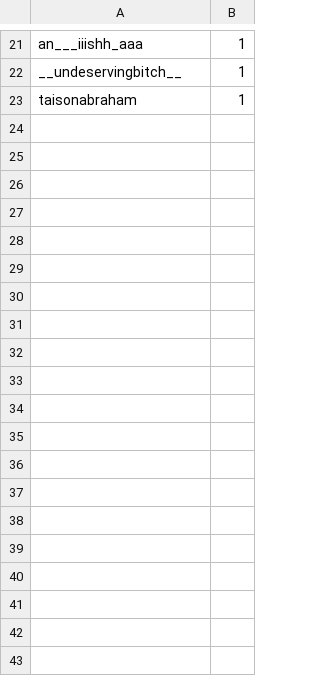
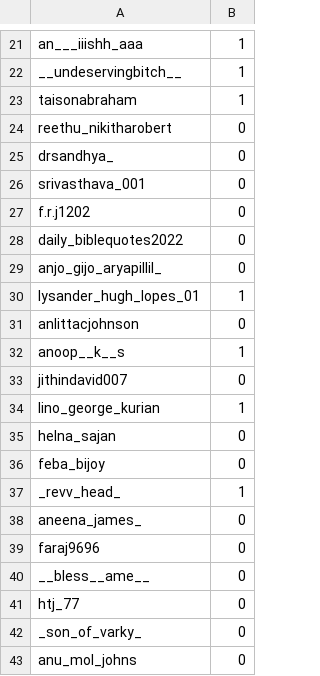
Before and after one commit to KaranPokhariya/instagram_sjmc, a CSV file: followed.csv, drawn as a sheet; only a part is shown, gaps mark what is left out; the diff covers the shown part only; the diff names each change by its address in the sheet, - before the commit and + after, or states it on an @@ line.

```diff
--- a/followed.csv
+++ b/followed.csv
+row 24: reethu_nikitharobert | 0
+row 25: drsandhya_ | 0
+row 26: srivasthava_001 | 0
+row 27: f.r.j1202 | 0
+row 28: daily_biblequotes2022 | 0
+row 29: anjo_gijo_aryapillil_ | 0
+row 30: lysander_hugh_lopes_01 | 1
+row 31: anlittacjohnson | 0
+row 32: anoop__k__s | 1
+row 33: jithindavid007 | 0
+row 34: lino_george_kurian | 1
+row 35: helna_sajan | 0
+row 36: feba_bijoy | 0
+row 37: _revv_head_ | 1
+row 38: aneena_james_ | 0
+row 39: faraj9696 | 0
+row 40: __bless__ame__ | 0
+row 41: htj_77 | 0
+row 42: _son_of_varky_ | 0
+row 43: anu_mol_johns | 0
```
Also changed, not shown: 43 added rows elsewhere in this file, output.csv, 1 other file.
